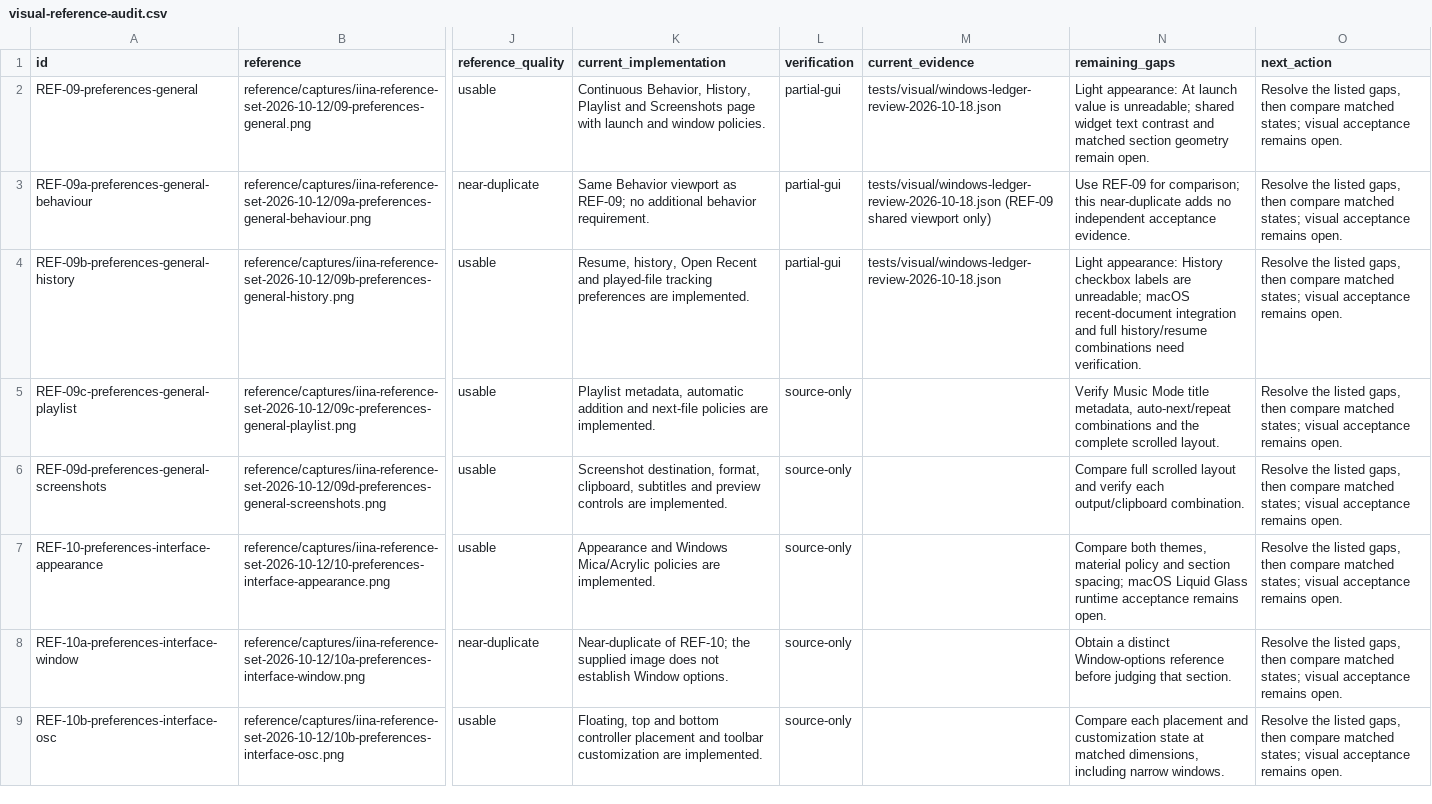
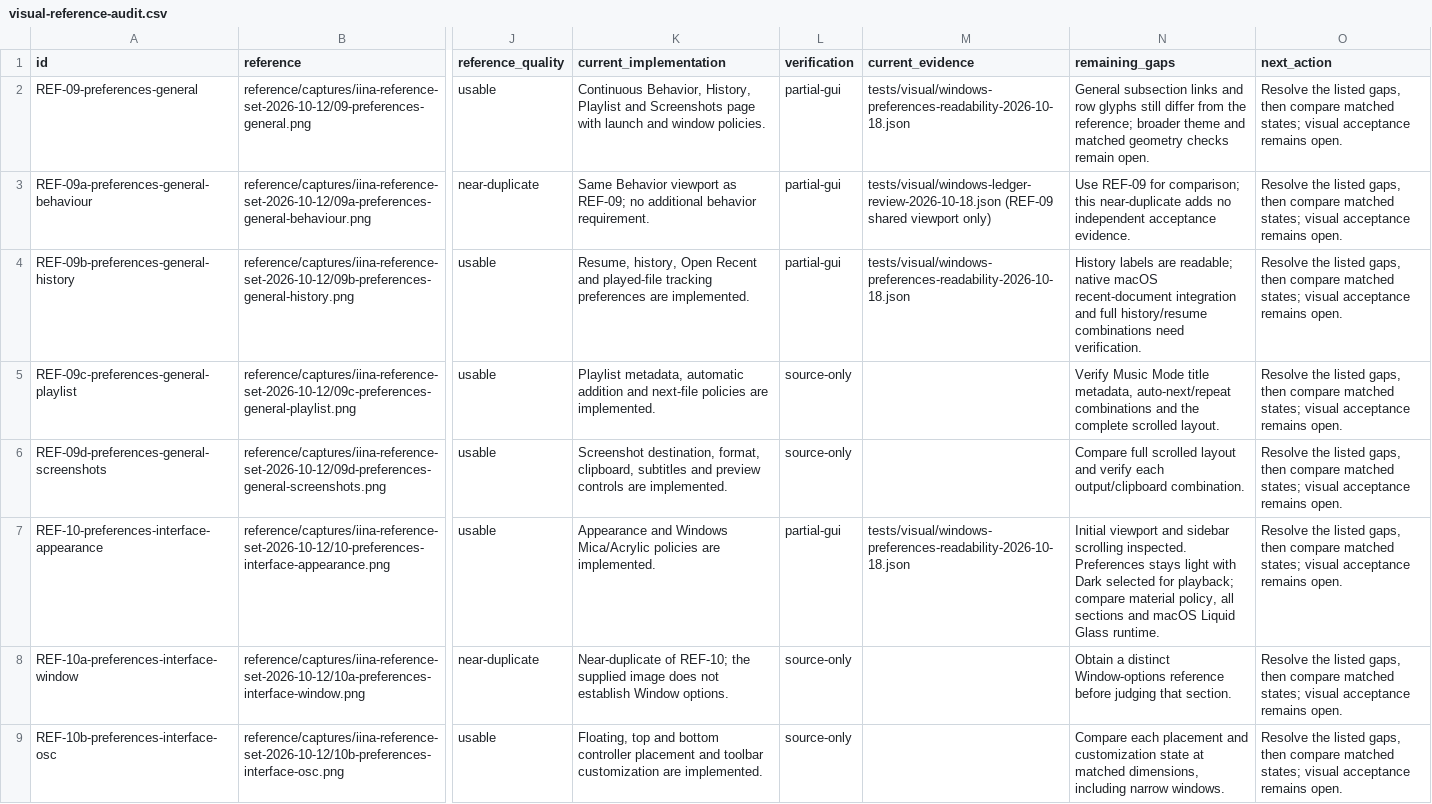
Before and after one commit to deminden/riina, a CSV file: docs/visual-reference-audit.csv, drawn as a sheet; only a part is shown, gaps mark what is left out; the diff covers the shown part only; the diff names each change by its address in the sheet, - before the commit and + after, or states it on an @@ line.

Commit message:
Fix Preferences contrast, Audio scrolling and auxiliary window sizing

```diff
--- a/docs/visual-reference-audit.csv
+++ b/docs/visual-reference-audit.csv
-M2 (current_evidence): tests/visual/windows-ledger-review-2026-10-18.json
+M2 (current_evidence): tests/visual/windows-preferences-readability-2026-10-18.json
-N2 (remaining_gaps): Light appearance: At launch value is unreadable; shared widget text contrast and matched section geometry remain open.
+N2 (remaining_gaps): General subsection links and row glyphs still differ from the reference; broader theme and matched geometry checks remain open.
-M4 (current_evidence): tests/visual/windows-ledger-review-2026-10-18.json
+M4 (current_evidence): tests/visual/windows-preferences-readability-2026-10-18.json
-N4 (remaining_gaps): Light appearance: History checkbox labels are unreadable; macOS recent-document…
+N4 (remaining_gaps): History labels are readable; native macOS recent-document…
-L7 (verification): source-only
+L7 (verification): partial-gui
-M7 (current_evidence): (empty)
+M7 (current_evidence): tests/visual/windows-preferences-readability-2026-10-18.json
-N7 (remaining_gaps): Compare both themes, material policy and section spacing; macOS Liquid Glass runtime acceptance remains open.
+N7 (remaining_gaps): Initial viewport and sidebar scrolling inspected. Preferences stays light with Dark selected for playback; compare material policy, all sections and macOS Liquid Glass runtime.
```
Also changed, not shown: 35 edited cells elsewhere in this file, 10 other files.
